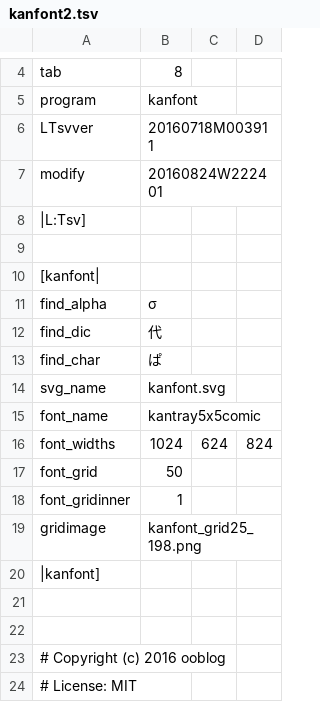
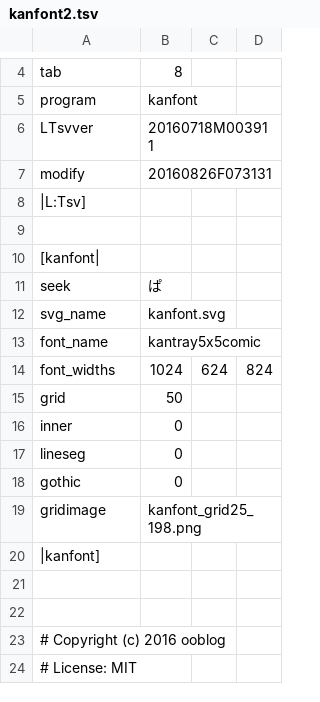
Before and after one commit to ooblog/LTsv10kanedit, a TSV file: kanfont2.tsv, drawn as a sheet; only a part is shown, gaps mark what is left out.

Commit message:
「kanfont2.py」でグリフ編集系GUIの状態を「kanfont2.tsv」に保存。

```diff
--- a/kanfont2.tsv
+++ b/kanfont2.tsv
@@ -6,3 +6,3 @@ program	kanfont
 LTsvver	20160718M003911
-modify	20160824W222401
+modify	20160826F073131
 |L:Tsv]
@@ -10,5 +10,3 @@ modify	20160824W222401
 [kanfont|
-find_alpha	σ
-find_dic	代
-find_char	ぱ
+seek	ぱ
 svg_name	kanfont.svg
@@ -16,4 +14,6 @@ font_name	kantray5x5comic
 font_widths	1024	624	824
-font_grid	50
-font_gridinner	1
+grid	50
+inner	0
+lineseg	0
+gothic	0
 gridimage	kanfont_grid25_198.png
```
Also changed, not shown: LTsv/kanglyph.tsv, 3 other files.
